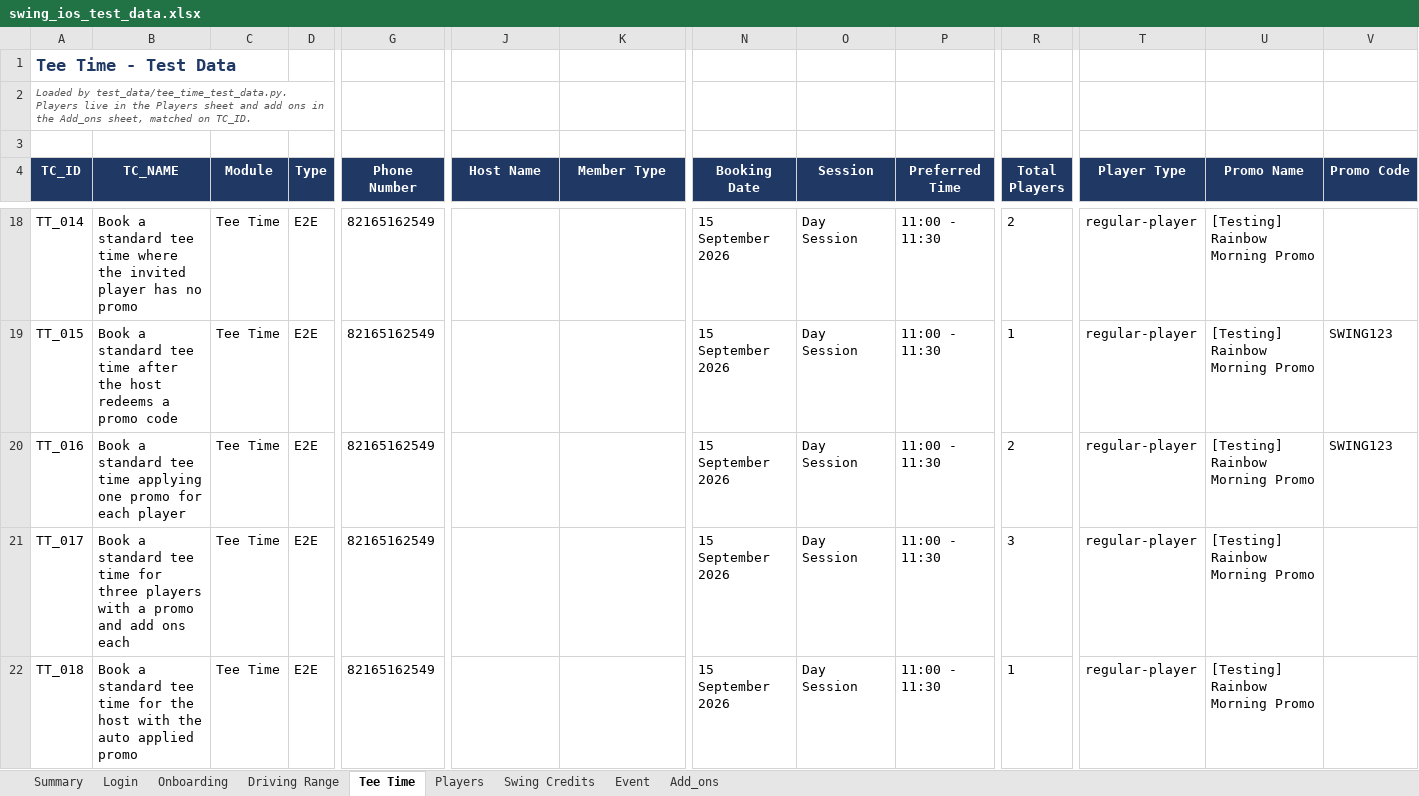
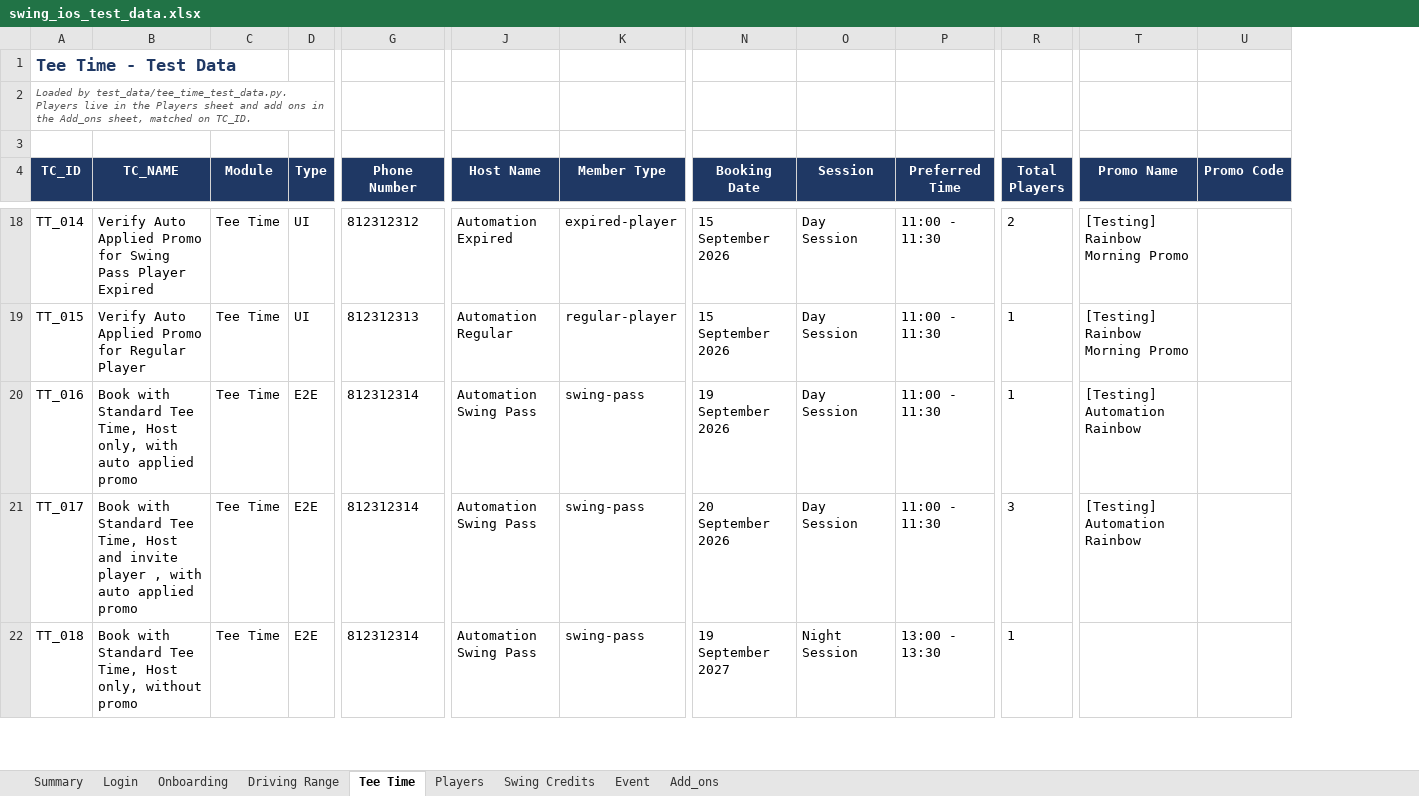
Before and after one commit to getswing/swing-ios-mobile-apps-automation, an Excel workbook: test_data/swing_ios_test_data.xlsx, sheet Tee Time, drawn as a sheet; only a part is shown, gaps mark what is left out; values as stored, in another font and other column widths than the file's, no borders; removed rows and columns are numbered as before the commit, all else as after; the diff covers the shown part only; the diff names each change by its address in the sheet, - before the commit and + after, or states it on an @@ line.

Commit message:
update tee time and driving range scenario

```diff
--- a/test_data/swing_ios_test_data.xlsx (sheet Tee Time)
+++ b/test_data/swing_ios_test_data.xlsx (sheet Tee Time)
-column T (Player Type), rows 18-22: all regular-player
-B18 (TC_NAME): Book a standard tee time where the invited player has no promo
+B18 (TC_NAME): Verify Auto Applied Promo for Swing Pass Player Expired
-D18:D19 (Type): E2E
+D18:D19 (Type): UI
-G18 (Phone Number): 82165162549
+G18 (Phone Number): 812312312
-J18 (Host Name): (empty)
+J18 (Host Name): Automation Expired
-K18 (Member Type): (empty)
+K18 (Member Type): expired-player
-B19 (TC_NAME): Book a standard tee time after the host redeems a promo code
+B19 (TC_NAME): Verify Auto Applied Promo for Regular Player
-G19 (Phone Number): 82165162549
+G19 (Phone Number): 812312313
-J19 (Host Name): (empty)
+J19 (Host Name): Automation Regular
-K19 (Member Type): (empty)
+K19 (Member Type): regular-player
-U19:U20 (Promo Code): SWING123
+U19:U20 (Promo Code): (empty)
-B20 (TC_NAME): Book a standard tee time applying one promo for each player
+B20 (TC_NAME): Book with Standard Tee Time, Host only, with auto applied promo
-G20:G22 (Phone Number): 82165162549
+G20:G22 (Phone Number): 812312314
-J20:J22 (Host Name): (empty)
+J20:J22 (Host Name): Automation Swing Pass
-K20:K22 (Member Type): (empty)
+K20:K22 (Member Type): swing-pass
-N20 (Booking Date): 15 September 2026
+N20 (Booking Date): 19 September 2026
-R20 (Total Players): 2
+R20 (Total Players): 1
-T20:T21 (Promo Name): [Testing] Rainbow Morning Promo
+T20:T21 (Promo Name): [Testing] Automation Rainbow
-B21 (TC_NAME): Book a standard tee time for three players with a promo and add ons each
+B21 (TC_NAME): Book with Standard Tee Time, Host and invite player , with auto applied promo
-N21 (Booking Date): 15 September 2026
+N21 (Booking Date): 20 September 2026
-B22 (TC_NAME): Book a standard tee time for the host with the auto applied promo
+B22 (TC_NAME): Book with Standard Tee Time, Host only, without promo
-N22 (Booking Date): 15 September 2026
+N22 (Booking Date): 19 September 2027
-O22 (Session): Day Session
+O22 (Session): Night Session
-P22 (Preferred Time): 11:00 - 11:30
+P22 (Preferred Time): 13:00 - 13:30
-T22 (Promo Name): [Testing] Rainbow Morning Promo
+T22 (Promo Name): (empty)
```
Also changed, not shown: 4 added rows and 54 edited cells elsewhere in this sheet, sheet Players, sheet Driving Range, sheet Summary, 23 other files.
